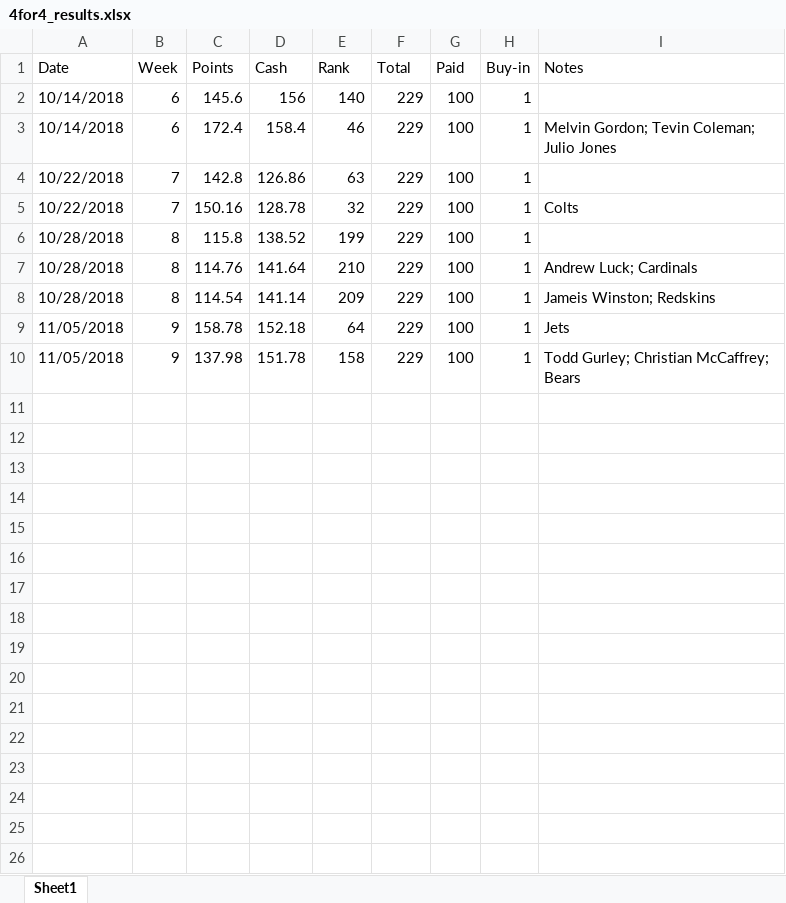
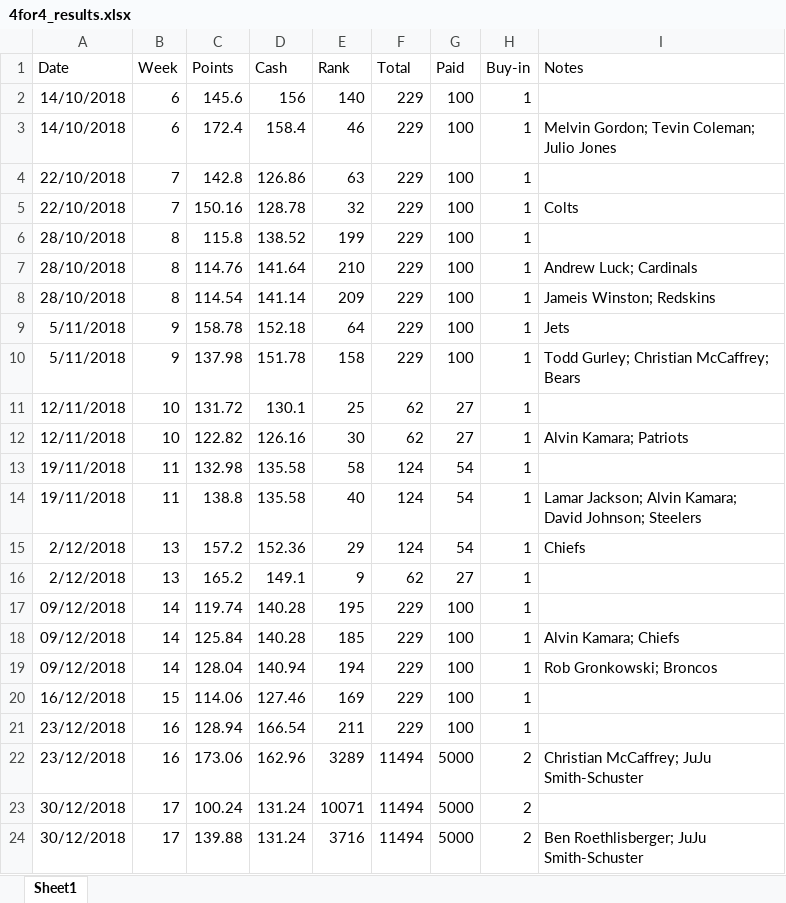
Before and after one commit to fraserwalker23/DFS-Optimization-Project, an Excel workbook: 4for4_results.xlsx, sheet Sheet1, drawn as a sheet; values as stored, in another font and other column widths than the file's, no borders; charts and pictures not drawn; the diff names each change by its address in the sheet, - before the commit and + after, or states it on an @@ line.

Commit message:
results
results updated as of December 30 2018

```diff
--- a/4for4_results.xlsx (sheet Sheet1)
+++ b/4for4_results.xlsx (sheet Sheet1)
-A2:A3 (Date): 10/14/2018
+A2:A3 (Date): 14/10/2018
-A4:A5 (Date): 10/22/2018
+A4:A5 (Date): 22/10/2018
-A6:A8 (Date): 10/28/2018
+A6:A8 (Date): 28/10/2018
-A9:A10 (Date): 11/05/2018
+A9:A10 (Date): 5/11/2018
+row 11: 12/11/2018 | 10 | 131.72 | 130.1 | 25 | 62 | 27 | 1
+row 12: 12/11/2018 | 10 | 122.82 | 126.16 | 30 | 62 | 27 | 1 | Alvin Kamara; Patriots
+row 13: 19/11/2018 | 11 | 132.98 | 135.58 | 58 | 124 | 54 | 1
+row 14: 19/11/2018 | 11 | 138.8 | 135.58 | 40 | 124 | 54 | 1 | Lamar Jackson; Alvin Kamara; David Johnson; Steelers
+row 15: 2/12/2018 | 13 | 157.2 | 152.36 | 29 | 124 | 54 | 1 | Chiefs
+row 16: 2/12/2018 | 13 | 165.2 | 149.1 | 9 | 62 | 27 | 1
+row 17: 09/12/2018 | 14 | 119.74 | 140.28 | 195 | 229 | 100 | 1
+row 18: 09/12/2018 | 14 | 125.84 | 140.28 | 185 | 229 | 100 | 1 | Alvin Kamara; Chiefs
+row 19: 09/12/2018 | 14 | 128.04 | 140.94 | 194 | 229 | 100 | 1 | Rob Gronkowski; Broncos
+row 20: 16/12/2018 | 15 | 114.06 | 127.46 | 169 | 229 | 100 | 1
+row 21: 23/12/2018 | 16 | 128.94 | 166.54 | 211 | 229 | 100 | 1
+row 22: 23/12/2018 | 16 | 173.06 | 162.96 | 3289 | 11494 | 5000 | 2 | Christian McCaffrey; JuJu Smith-Schuster
+row 23: 30/12/2018 | 17 | 100.24 | 131.24 | 10071 | 11494 | 5000 | 2
+row 24: 30/12/2018 | 17 | 139.88 | 131.24 | 3716 | 11494 | 5000 | 2 | Ben Roethlisberger; JuJu Smith-Schuster
```
Also changed, not shown: charts or pictures.
